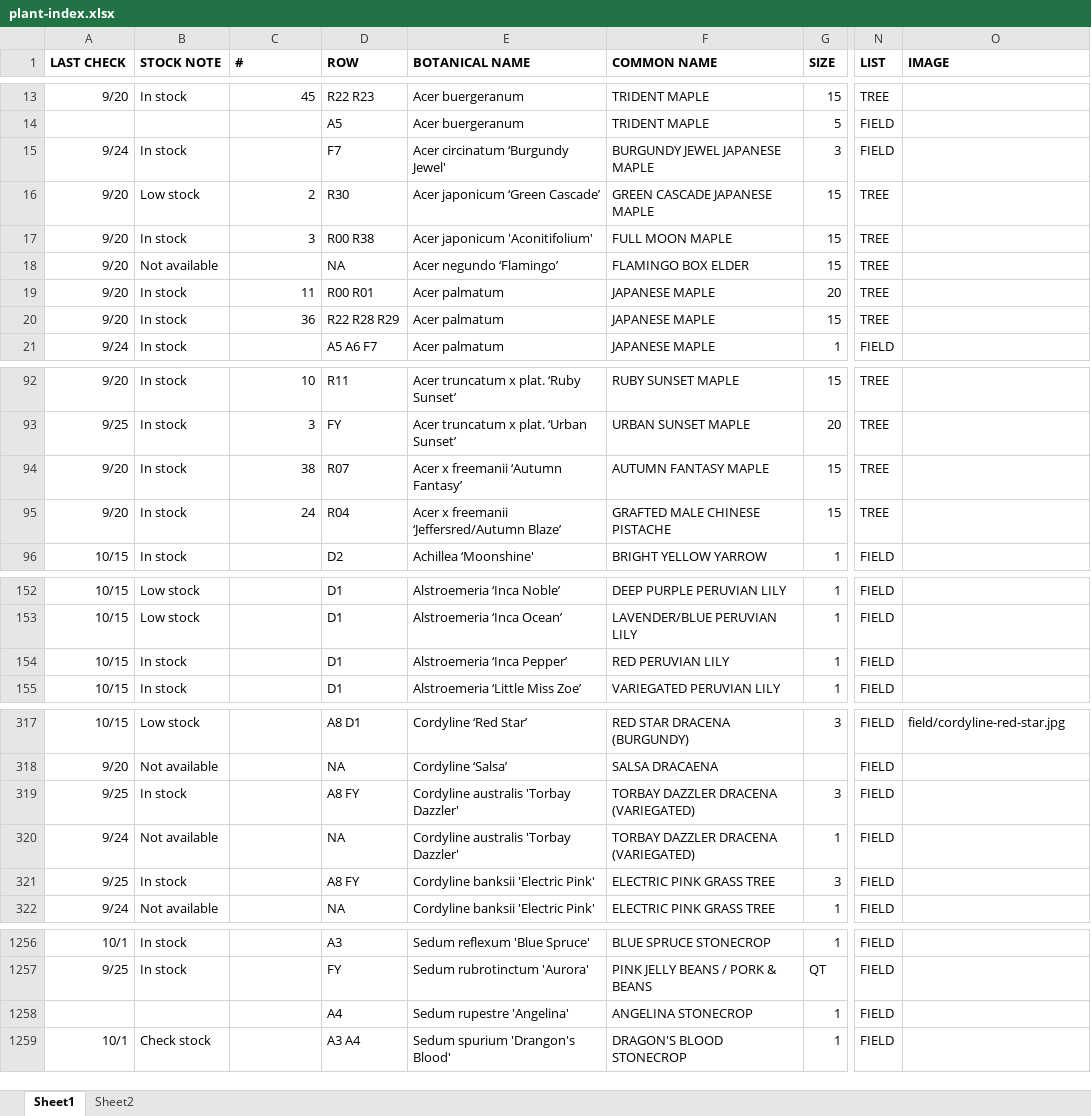
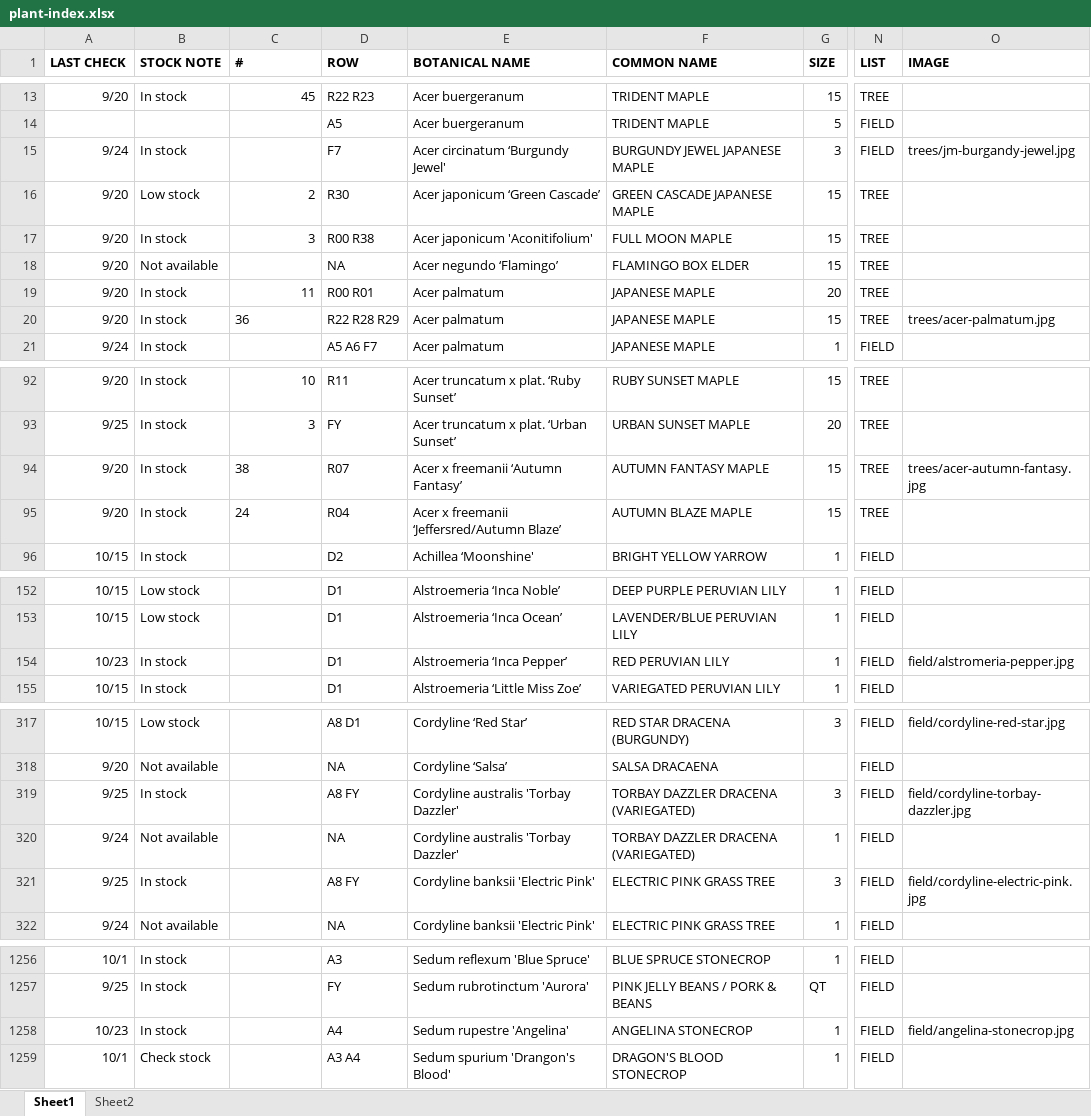
Before and after one commit to teamlemuria/Admin-Plant-Catalog, an Excel workbook: plant-index.xlsx, sheet Sheet1, drawn as a sheet; only a part is shown, gaps mark what is left out; values as stored, in another font and other column widths than the file's, no borders; the diff covers the shown part only; the diff names each change by its address in the sheet, - before the commit and + after, or states it on an @@ line.

```diff
--- a/plant-index.xlsx (sheet Sheet1)
+++ b/plant-index.xlsx (sheet Sheet1)
-O15 (IMAGE): (empty)
+O15 (IMAGE): trees/jm-burgandy-jewel.jpg
-C20 alignment: right
+C20 alignment: left
-O20 (IMAGE): (empty)
+O20 (IMAGE): trees/acer-palmatum.jpg
-C94:C95 alignment: right
+C94:C95 alignment: left
-O94 (IMAGE): (empty)
+O94 (IMAGE): trees/acer-autumn-fantasy.jpg
-F95 (COMMON NAME): GRAFTED MALE CHINESE PISTACHE
+F95 (COMMON NAME): AUTUMN BLAZE MAPLE
-A154 (LAST CHECK): 10/15
+A154 (LAST CHECK): 10/23
-O154 (IMAGE): (empty)
+O154 (IMAGE): field/alstromeria-pepper.jpg
-O319 (IMAGE): (empty)
+O319 (IMAGE): field/cordyline-torbay-dazzler.jpg
-O321 (IMAGE): (empty)
+O321 (IMAGE): field/cordyline-electric-pink.jpg
-A1258 (LAST CHECK): (empty)
+A1258 (LAST CHECK): 10/23
-B1258 (STOCK NOTE): (empty)
+B1258 (STOCK NOTE): In stock
-O1258 (IMAGE): (empty)
+O1258 (IMAGE): field/angelina-stonecrop.jpg
```
Also changed, not shown: 1 added row, 37 edited cells and cell formats elsewhere in this sheet, 42 other files.
